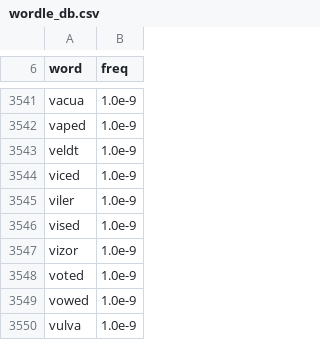
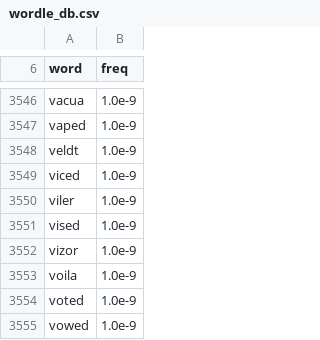
Before and after one commit to scottrsm/Wordle.jl, a CSV file: data/wordle_db.csv, drawn as a sheet; only a part is shown, gaps mark what is left out; the shorter side is filled out with more unchanged rows; the diff covers the shown part only; the diff names each change by its address in the sheet, - before the commit and + after, or states it on an @@ line.

```diff
--- a/data/wordle_db.csv
+++ b/data/wordle_db.csv
+row 3553: voila | 1.0e-9
```
Also changed, not shown: 5 added rows elsewhere in this file, 4 other files.
